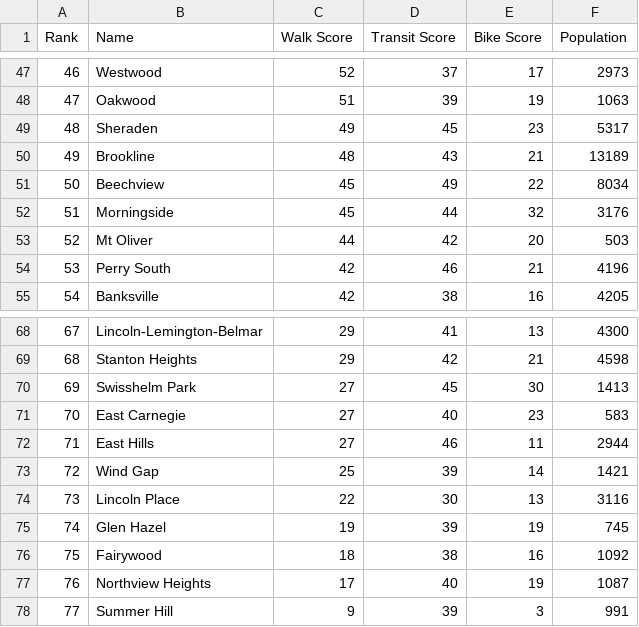
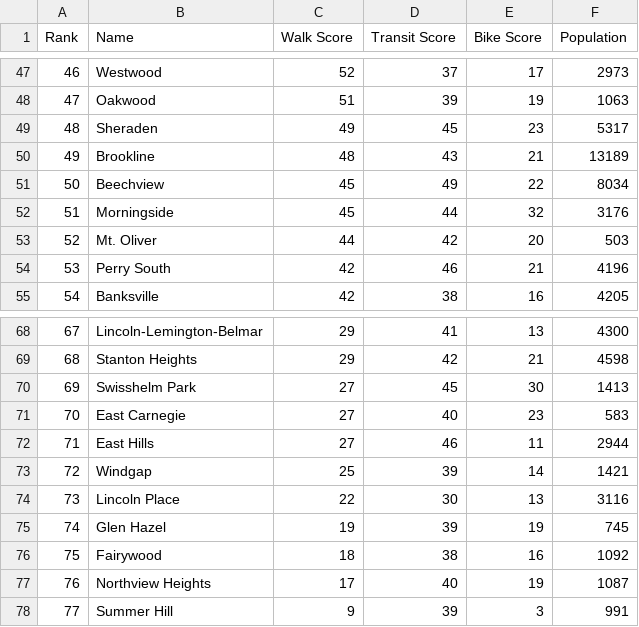
Before and after one commit to dantasse/neighborhood_guides, a CSV file: site/src/assets/pgh/nghd_walkscores.csv, drawn as a sheet; only a part is shown, gaps mark what is left out; the diff covers the shown part only.

```diff
--- a/site/src/assets/pgh/nghd_walkscores.csv
+++ b/site/src/assets/pgh/nghd_walkscores.csv
@@ -52,3 +52,3 @@ Rank,Name,Walk Score,Transit Score,Bike Score,Population
 51,Morningside,45,44,32,3176
-52,Mt Oliver,44,42,20,503
+52,Mt. Oliver,44,42,20,503
 53,Perry South,42,46,21,4196
@@ -72,3 +72,3 @@ Rank,Name,Walk Score,Transit Score,Bike Score,Population
 71,East Hills,27,46,11,2944
-72,Wind Gap,25,39,14,1421
+72,Windgap,25,39,14,1421
 73,Lincoln Place,22,30,13,3116
```
Also changed, not shown: 14 added rows and 3 edited cells elsewhere in this file, site/src/assets/sf/nghd_walkscores.csv.
